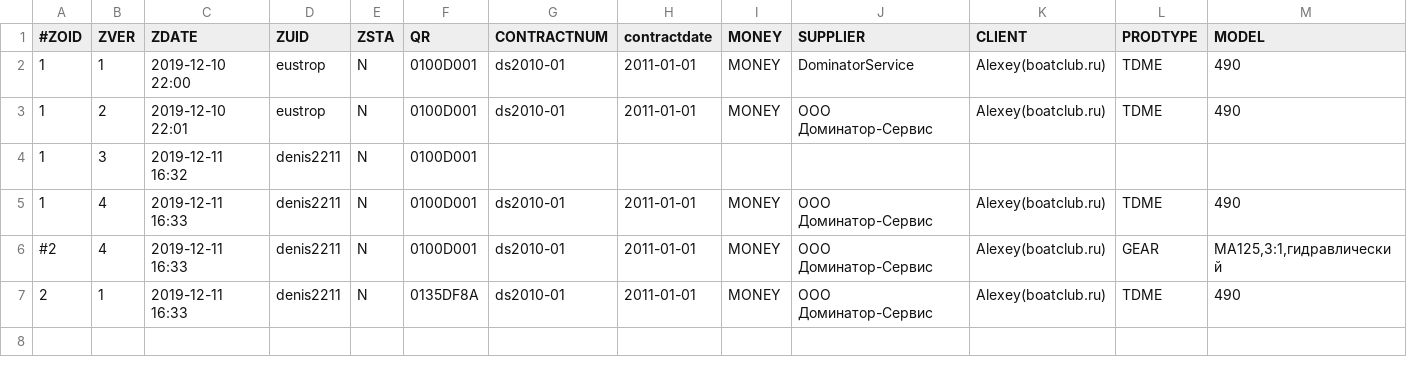
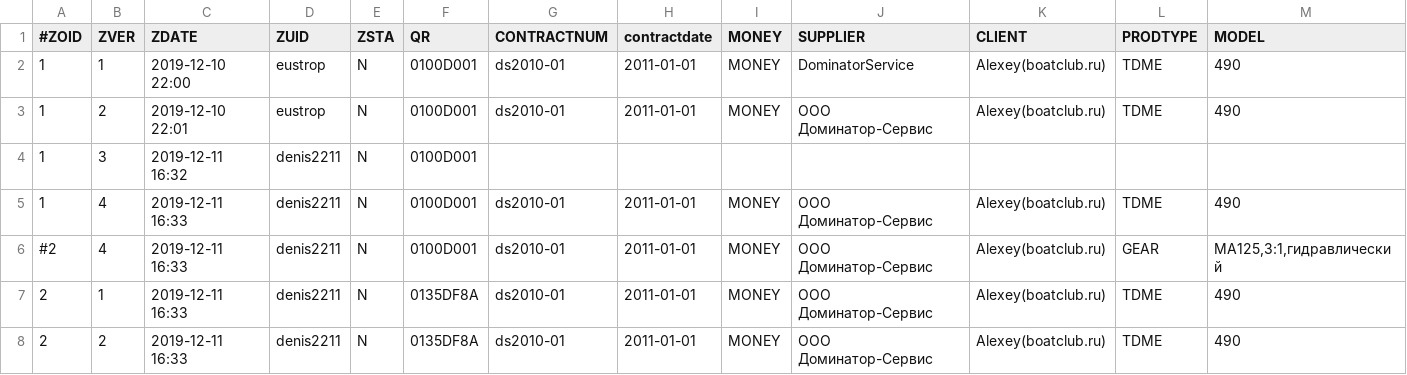
Before and after one commit to Yadzuka/qr.qxyz, a CSV file: db/members/EXAMPLESD/0100D/master.list.csv, drawn as a sheet; only a part is shown; rows hold the shown columns only; the diff names each change by its address in the sheet, - before the commit and + after, or states it on an @@ line.

Commit message:
Add view form to each object in table of objects

```diff
--- a/db/members/EXAMPLESD/0100D/master.list.csv
+++ b/db/members/EXAMPLESD/0100D/master.list.csv
+row 8: 2 | 2 | 2019-12-11 16:33 | denis2211 | N | 0135DF8A | ds2010-01 | 2011-01-01 | MONEY | ООО Доминатор-Сервис | Alexey(boatclub.ru) | TDME | 490
```
Also changed, not shown: 10 other files.
